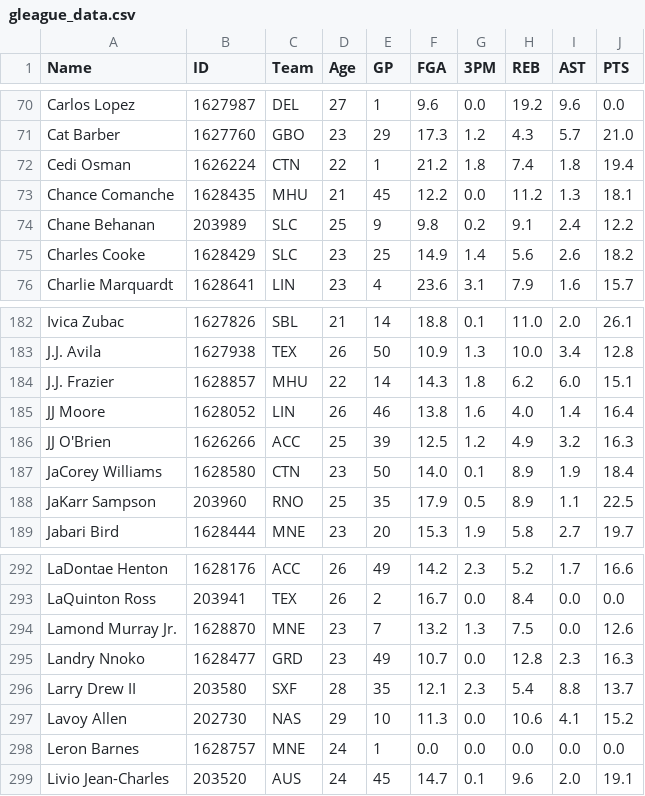
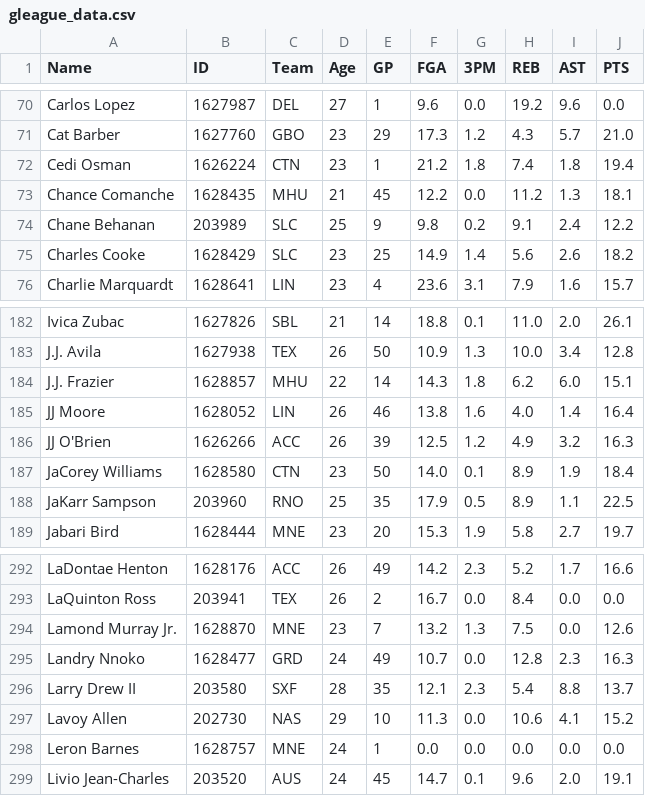
Before and after one commit to cfisher5/GLeague-Predictions, a CSV file: data/gleague_data.csv, drawn as a sheet; only a part is shown, gaps mark what is left out.

```diff
--- a/data/gleague_data.csv
+++ b/data/gleague_data.csv
@@ -71,3 +71,3 @@ Carlos Lopez,1627987,DEL,27,1,9.6,0.0,19.2,9.6,0.0
 Cat Barber,1627760,GBO,23,29,17.3,1.2,4.3,5.7,21.0
-Cedi Osman,1626224,CTN,22,1,21.2,1.8,7.4,1.8,19.4
+Cedi Osman,1626224,CTN,23,1,21.2,1.8,7.4,1.8,19.4
 Chance Comanche,1628435,MHU,21,45,12.2,0.0,11.2,1.3,18.1
@@ -185,3 +185,3 @@ J.J. Frazier,1628857,MHU,22,14,14.3,1.8,6.2,6.0,15.1
 JJ Moore,1628052,LIN,26,46,13.8,1.6,4.0,1.4,16.4
-JJ O'Brien,1626266,ACC,25,39,12.5,1.2,4.9,3.2,16.3
+JJ O'Brien,1626266,ACC,26,39,12.5,1.2,4.9,3.2,16.3
 JaCorey Williams,1628580,CTN,23,50,14.0,0.1,8.9,1.9,18.4
@@ -294,3 +294,3 @@ LaQuinton Ross,203941,TEX,26,2,16.7,0.0,8.4,0.0,0.0
 Lamond Murray Jr.,1628870,MNE,23,7,13.2,1.3,7.5,0.0,12.6
-Landry Nnoko,1628477,GRD,23,49,10.7,0.0,12.8,2.3,16.3
+Landry Nnoko,1628477,GRD,24,49,10.7,0.0,12.8,2.3,16.3
 Larry Drew II,203580,SXF,28,35,12.1,2.3,5.4,8.8,13.7
```
Also changed, not shown: data/nba36.csv, data/nba_merge.csv, 3 other files.
